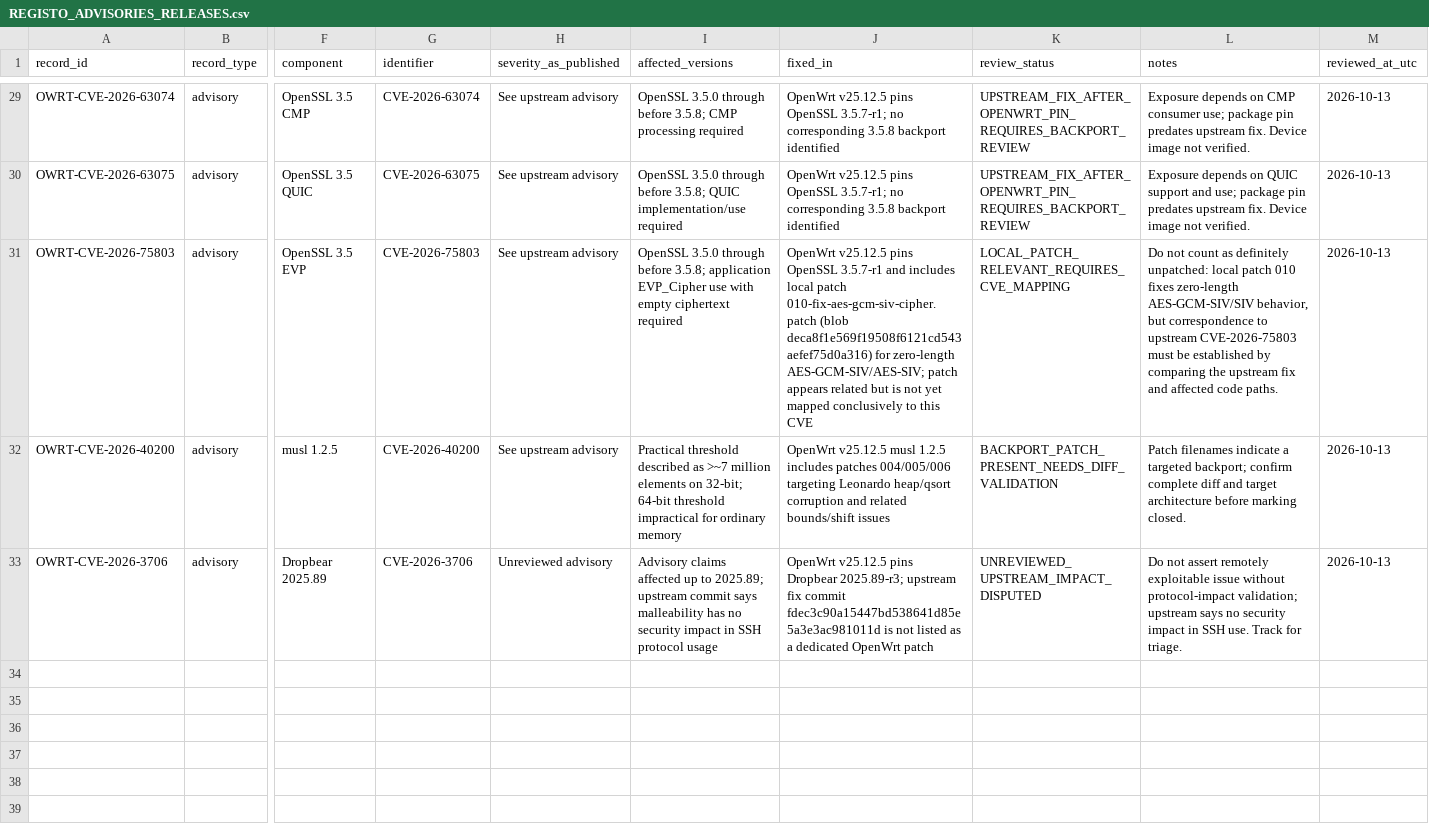
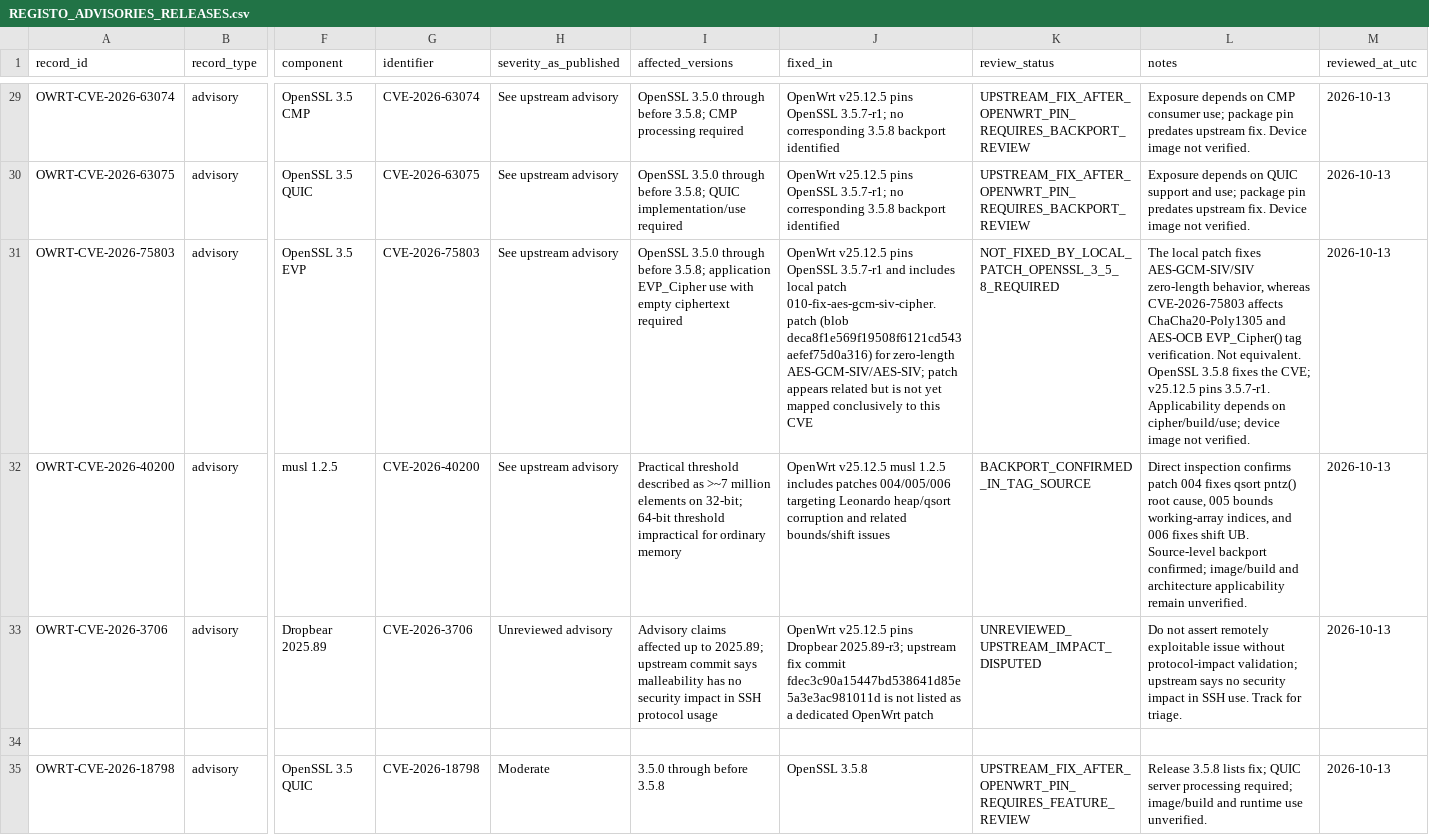
Before and after one commit to carlos-andrade/XFI, a CSV file: OPENWRT_SEGURANCA/REGISTO_ADVISORIES_RELEASES.csv, drawn as a sheet; only a part is shown, gaps mark what is left out; rows hold the shown columns only; the diff covers the shown part only; the diff names each change by its address in the sheet, - before the commit and + after, or states it on an @@ line.

Commit message:
XFI: ampliar matriz OpenSSL e confirmar musl

```diff
--- a/OPENWRT_SEGURANCA/REGISTO_ADVISORIES_RELEASES.csv
+++ b/OPENWRT_SEGURANCA/REGISTO_ADVISORIES_RELEASES.csv
-K31 (review_status): LOCAL_PATCH_RELEVANT_REQUIRES_CVE_MAPPING
+K31 (review_status): NOT_FIXED_BY_LOCAL_PATCH_OPENSSL_3_5_8_REQUIRED
-L31 (notes): Do not count as definitely unpatched: local patch 010 fixes zero-length AES-GCM-SIV/SIV behavior, but correspondence to upstream CVE-2026-75803 must be established by comparing the upstream fix and affected code paths.
+L31 (notes): The local patch fixes AES-GCM-SIV/SIV zero-length behavior, whereas CVE-2026-75803 affects ChaCha20-Poly1305 and AES-OCB EVP_Cipher() tag verification. Not equivalent. OpenSSL 3.5.8 fixes the CVE; v25.12.5 pins 3.5.7-r1. Applicability depends on cipher/build/use; device image not verified.
-K32 (review_status): BACKPORT_PATCH_PRESENT_NEEDS_DIFF_VALIDATION
+K32 (review_status): BACKPORT_CONFIRMED_IN_TAG_SOURCE
-L32 (notes): Patch filenames indicate a targeted backport; confirm complete diff and target architecture before marking closed.
+L32 (notes): Direct inspection confirms patch 004 fixes qsort pntz() root cause, 005 bounds working-array indices, and 006 fixes shift UB. Source-level backport confirmed; image/build and architecture applicability remain unverified.
+row 34: (empty)
+row 35: OWRT-CVE-2026-18798 | advisory | OpenSSL 3.5 QUIC | CVE-2026-18798 | Moderate | 3.5.0 through before 3.5.8 | OpenSSL 3.5.8 | UPSTREAM_FIX_AFTER_OPENWRT_PIN_REQUIRES_FEATURE_REVIEW | Release 3.5.8 lists fix; QUIC server processing required; image/build and runtime use unverified. | 2026-10-13
```
Also changed, not shown: 13 added rows elsewhere in this file.
